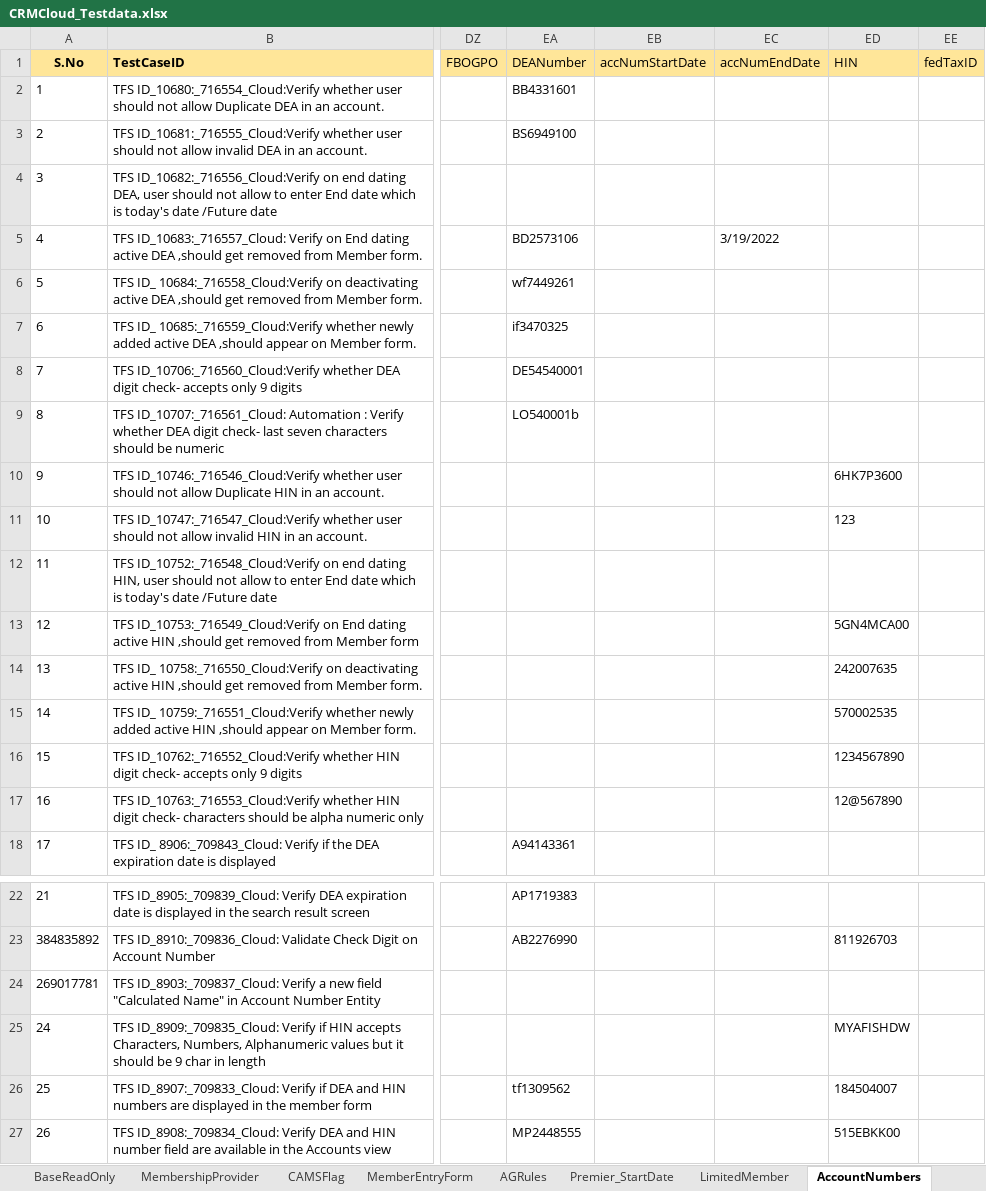
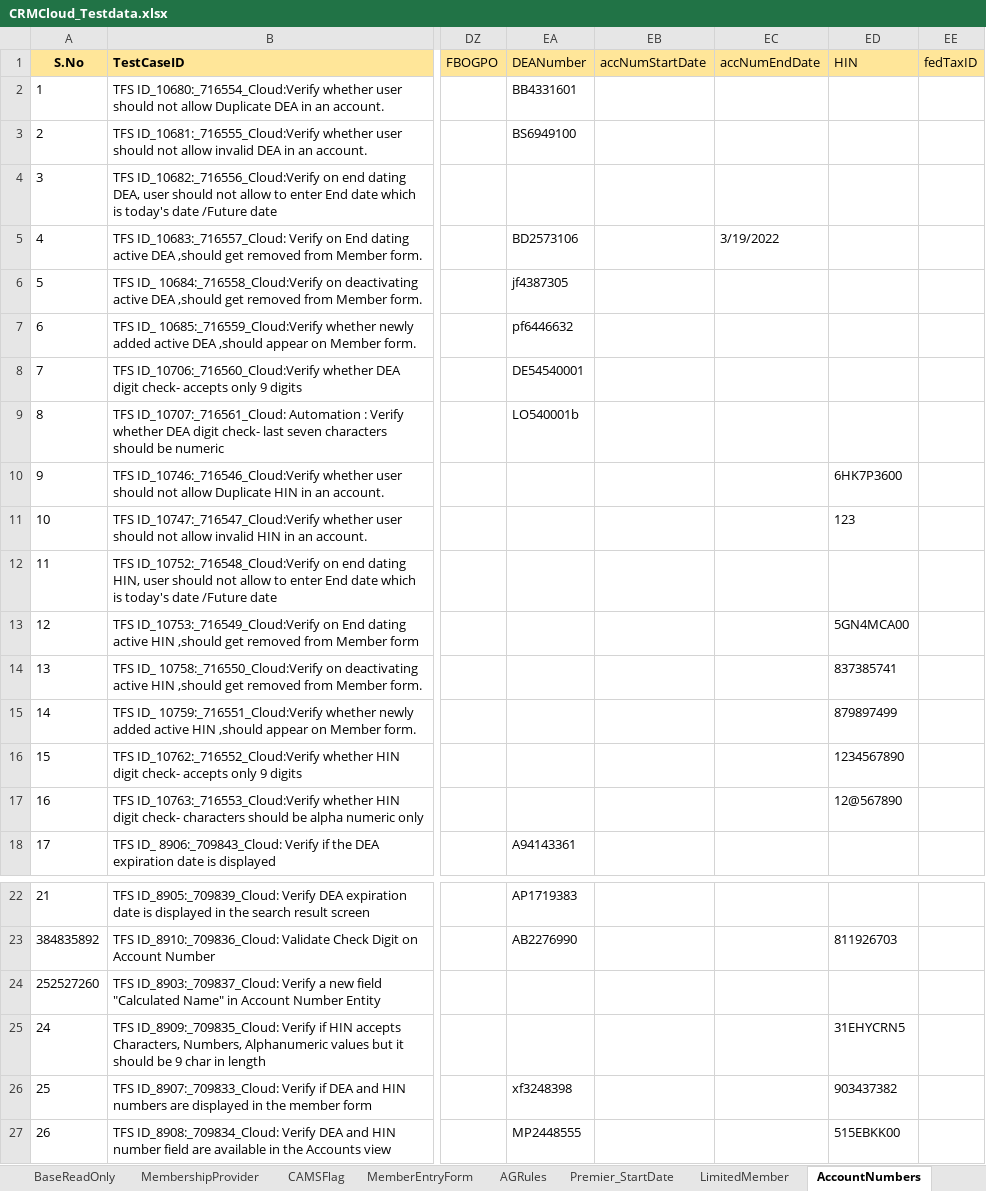
Before and after one commit to FaridhahN/Dynamics_CRM_Cloud_2023_Wave1, an Excel workbook: data/CRMCloud_Testdata.xlsx, sheet AccountNumbers, drawn as a sheet; only a part is shown, gaps mark what is left out; values as stored, in another font and other column widths than the file's, no borders; the diff names each change by its address in the sheet, - before the commit and + after, or states it on an @@ line.

```diff
--- a/data/CRMCloud_Testdata.xlsx (sheet AccountNumbers)
+++ b/data/CRMCloud_Testdata.xlsx (sheet AccountNumbers)
-EA6 (DEANumber): wf7449261
+EA6 (DEANumber): jf4387305
-EA7 (DEANumber): if3470325
+EA7 (DEANumber): pf6446632
-ED14 (HIN): 242007635
+ED14 (HIN): 837385741
-ED15 (HIN): 570002535
+ED15 (HIN): 879897499
-A24 (S.No): 269017781
+A24 (S.No): 252527260
-ED25 (HIN): MYAFISHDW
+ED25 (HIN): 31EHYCRN5
-EA26 (DEANumber): tf1309562
+EA26 (DEANumber): xf3248398
-ED26 (HIN): 184504007
+ED26 (HIN): 903437382
```
Also changed, not shown: sheet Driver, hidden cells, 8 other files.
